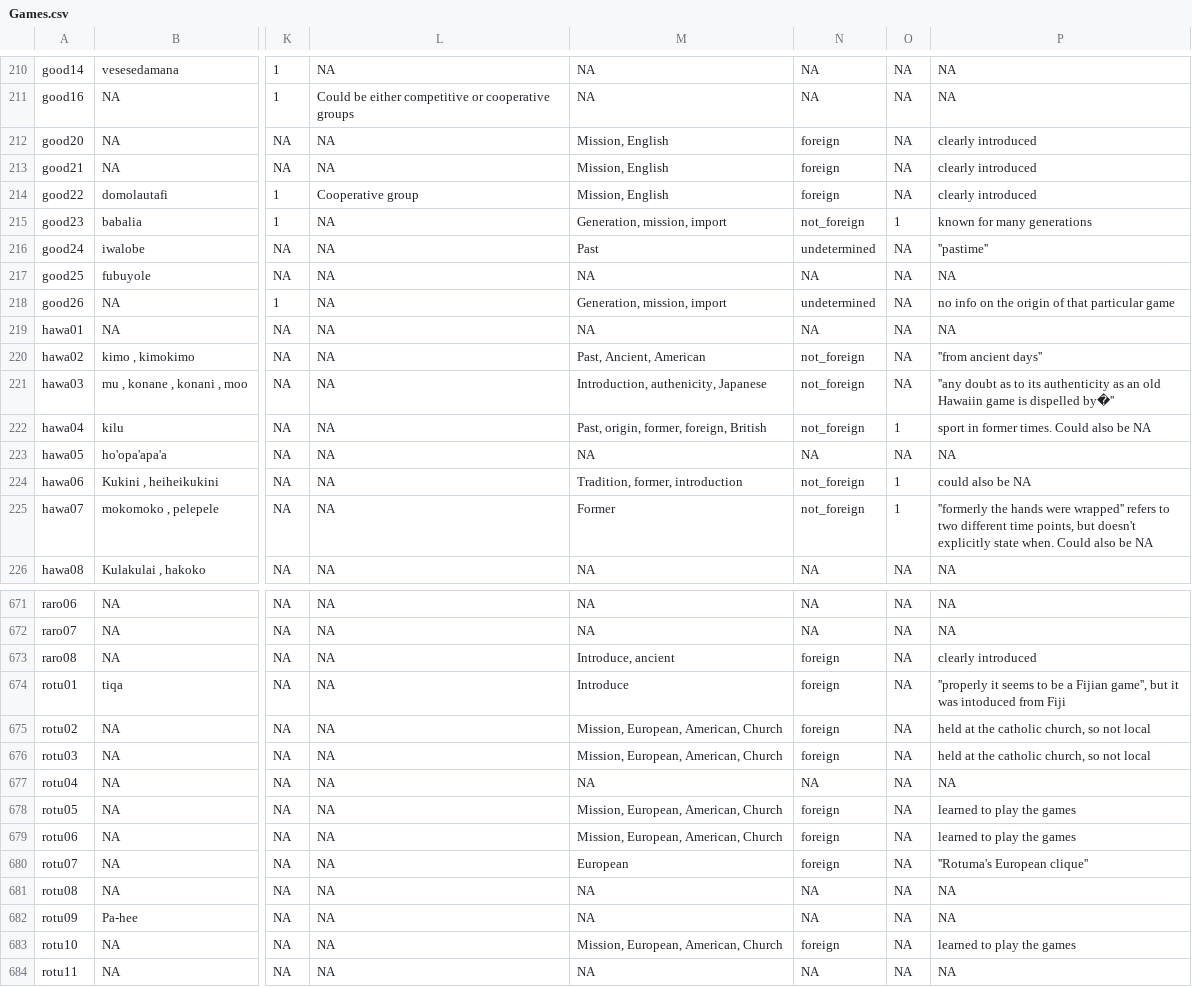
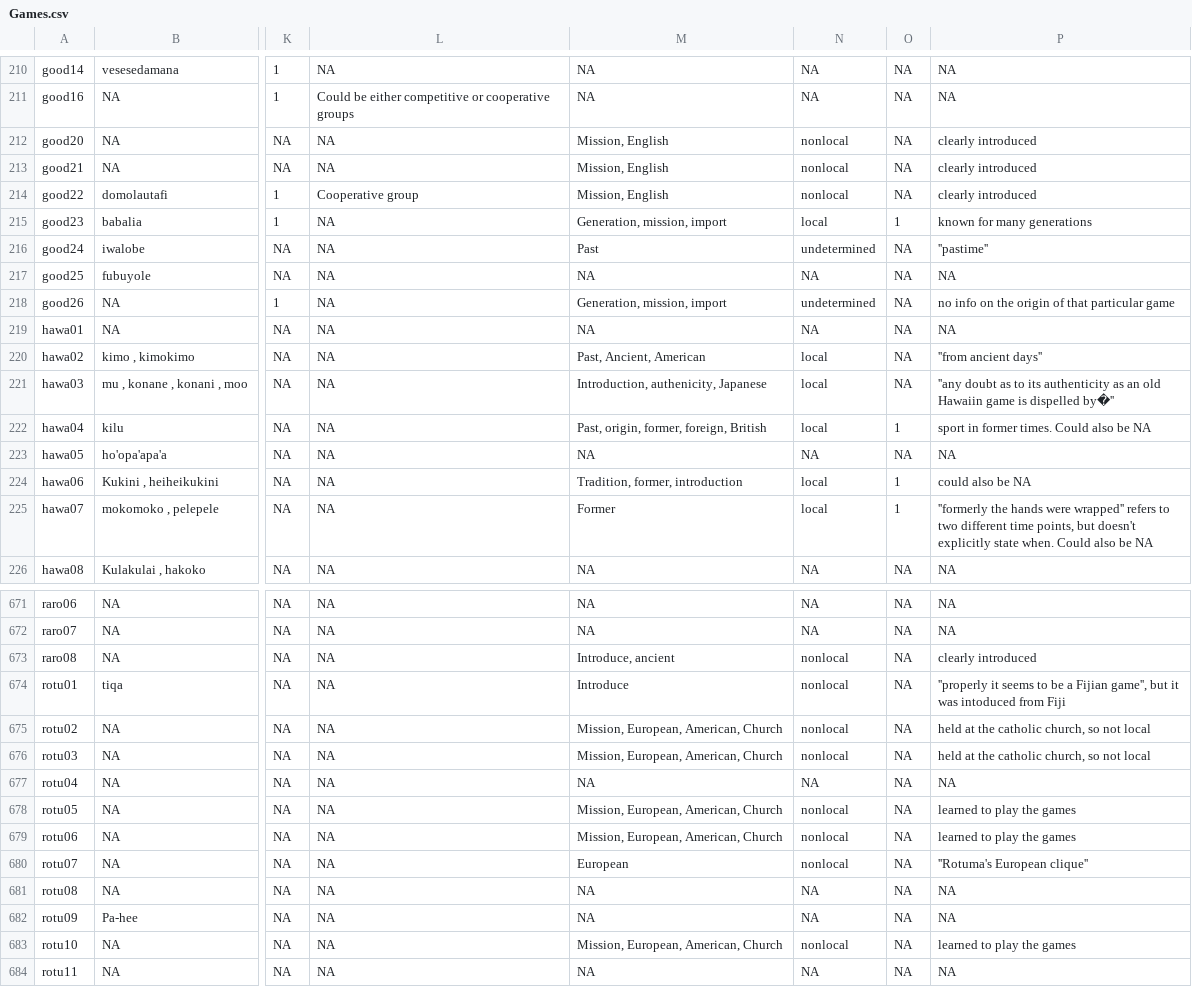
Before and after one commit to ccp-eva/AustroGames, a CSV file: data-raw/Games.csv, drawn as a sheet; only a part is shown, gaps mark what is left out; the diff covers the shown part only; the diff names each change by its address in the sheet, - before the commit and + after, or states it on an @@ line.

Commit message:
Foreign to nonlocal in data and code

```diff
--- a/data-raw/Games.csv
+++ b/data-raw/Games.csv
-N212:N214: foreign
+N212:N214: nonlocal
-N215: not_foreign
+N215: local
-N220:N222: not_foreign
+N220:N222: local
-N224:N225: not_foreign
+N224:N225: local
-N673:N676: foreign
+N673:N676: nonlocal
-N678:N680: foreign
+N678:N680: nonlocal
-N683: foreign
+N683: nonlocal
```
Also changed, not shown: 101 edited cells elsewhere in this file, 7 other files.
